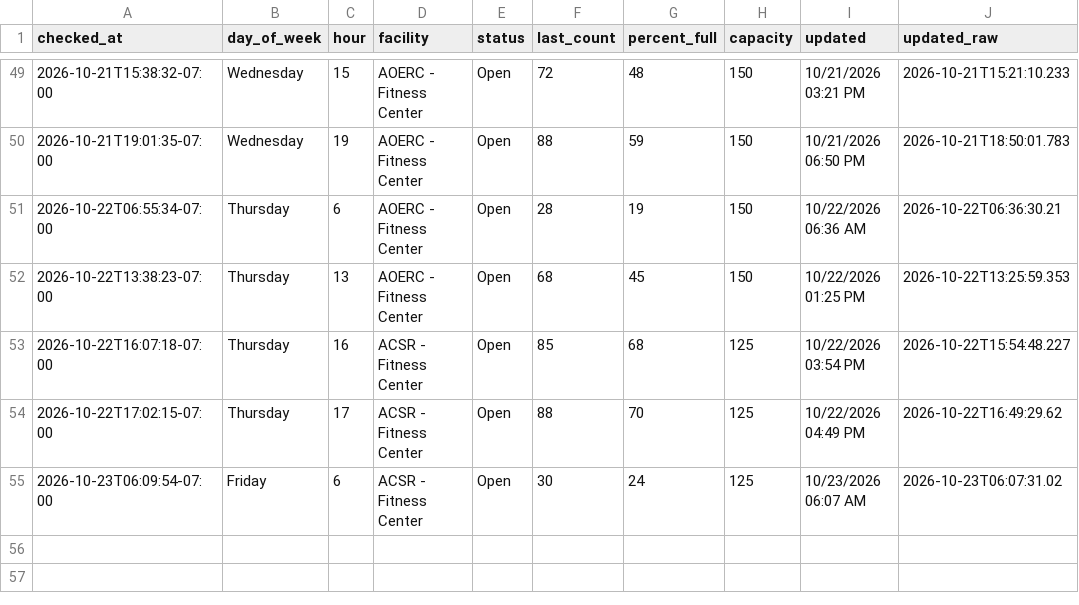
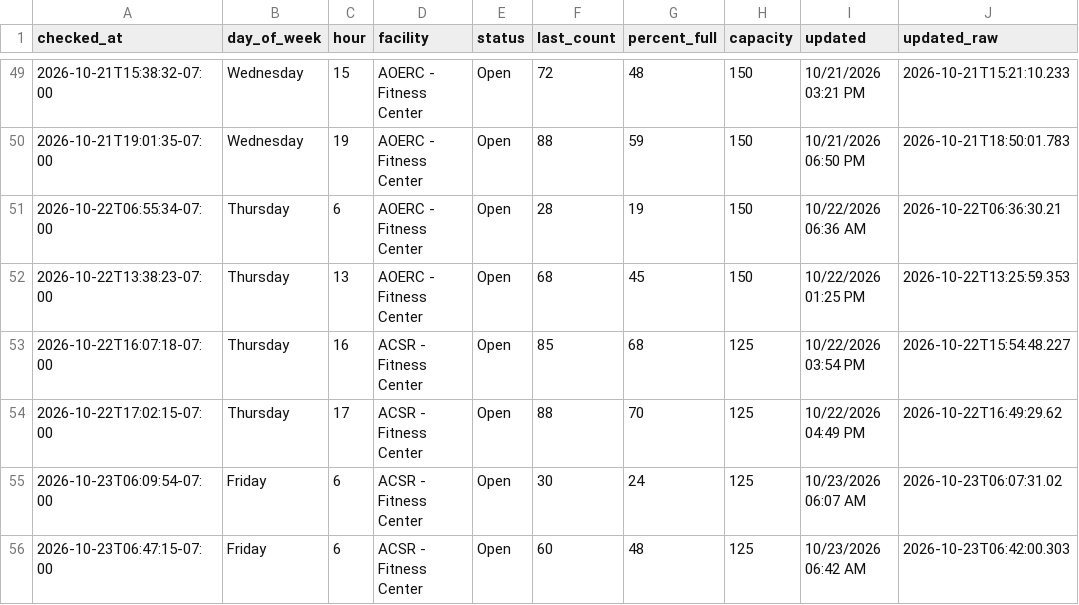
Before and after one commit to allmankm/gym-tracker, a CSV file: data/counts.csv, drawn as a sheet; only a part is shown, gaps mark what is left out; the diff names each change by its address in the sheet, - before the commit and + after, or states it on an @@ line.

```diff
--- a/data/counts.csv
+++ b/data/counts.csv
+row 56: 2026-10-23T06:47:15-07:00 | Friday | 6 | ACSR - Fitness Center | Open | 60 | 48 | 125 | 10/23/2026 06:42 AM | 2026-10-23T06:42:00.303
```
